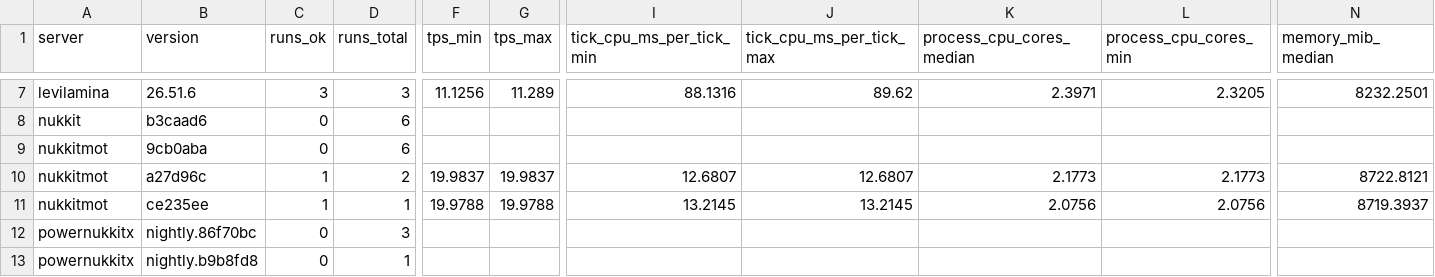
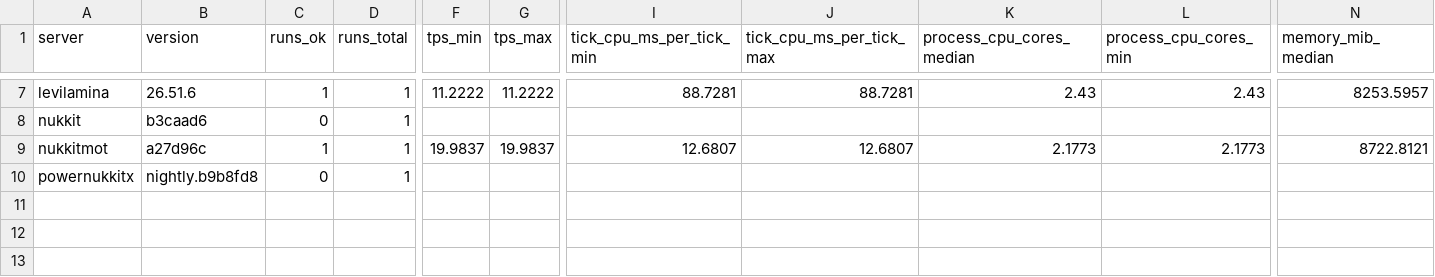
Before and after one commit to EndstoneMC/bedrock-bench, a CSV file: results/spread-100/summary.csv, drawn as a sheet; only a part is shown, gaps mark what is left out; removed rows and columns are numbered as before the commit, all else as after; rows hold the shown columns only; the diff covers the shown part only; the diff names each change by its address in the sheet, - before the commit and + after, or states it on an @@ line.

```diff
--- a/results/spread-100/summary.csv
+++ b/results/spread-100/summary.csv
-C7 (runs_ok): 3
+C7 (runs_ok): 1
-D7 (runs_total): 3
+D7 (runs_total): 1
-F7 (tps_min): 11.1256
+F7 (tps_min): 11.2222
-G7 (tps_max): 11.289
+G7 (tps_max): 11.2222
-I7 (tick_cpu_ms_per_tick_min): 88.1316
+I7 (tick_cpu_ms_per_tick_min): 88.7281
-J7 (tick_cpu_ms_per_tick_max): 89.62
+J7 (tick_cpu_ms_per_tick_max): 88.7281
-K7 (process_cpu_cores_median): 2.3971
+K7 (process_cpu_cores_median): 2.43
-L7 (process_cpu_cores_min): 2.3205
+L7 (process_cpu_cores_min): 2.43
-N7 (memory_mib_median): 8232.2501
+N7 (memory_mib_median): 8253.5957
-D8 (runs_total): 6
+D8 (runs_total): 1
-row 9: nukkitmot | 9cb0aba | 0 | 6
-D9 (runs_total): 2
+D9 (runs_total): 1
-row 11: nukkitmot | ce235ee | 1 | 1 | 19.9788 | 19.9788 | 13.2145 | 13.2145 | 2.0756 | 2.0756 | 8719.3937
-row 12: powernukkitx | nightly.86f70bc | 0 | 3
```
Also changed, not shown: 93 edited cells elsewhere in this file, 27 other files.
